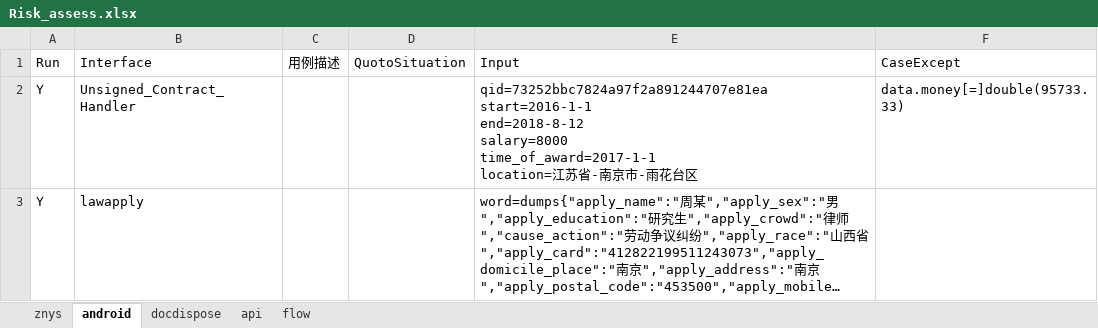
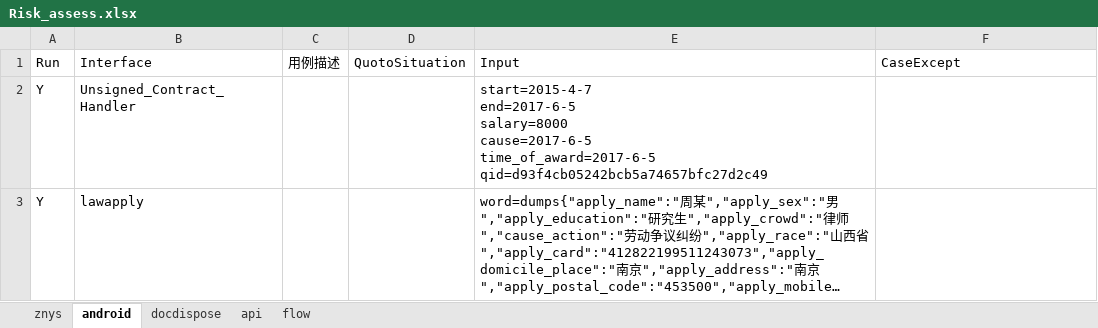
Before and after one commit to lqzk/AutoTest, an Excel workbook: InterfaceAuto/server/Risk_assess/Risk_assess.xlsx, sheet android, drawn as a sheet; only a part is shown; long unchanged cells end in …; values as stored, in another font and other column widths than the file's, no borders; ↵ is a line break in a cell; the diff covers the shown part only; the diff names each change by its address in the sheet, - before the commit and + after, or states it on an @@ line.

```diff
--- a/InterfaceAuto/server/Risk_assess/Risk_assess.xlsx (sheet android)
+++ b/InterfaceAuto/server/Risk_assess/Risk_assess.xlsx (sheet android)
-E2 (Input): qid=73252bbc7824a97f2a891244707e81ea ↵ start=2016-1-1 ↵ end=2018-8-12 ↵ salary=8000 ↵ time_of_award=2017-1-1 ↵ location=江苏省-南京市-雨花台区
+E2 (Input): start=2015-4-7 ↵ end=2017-6-5 ↵ salary=8000 ↵ cause=2017-6-5 ↵ time_of_award=2017-6-5 ↵ qid=d93f4cb05242bcb5a74657bfc27d2c49
-F2 (CaseExcept): data.money[=]double(95733.33)
+F2 (CaseExcept): (empty)
```
Also changed, not shown: 2 edited cells elsewhere in this sheet, sheet znys, sheet flow, 3 other files.
